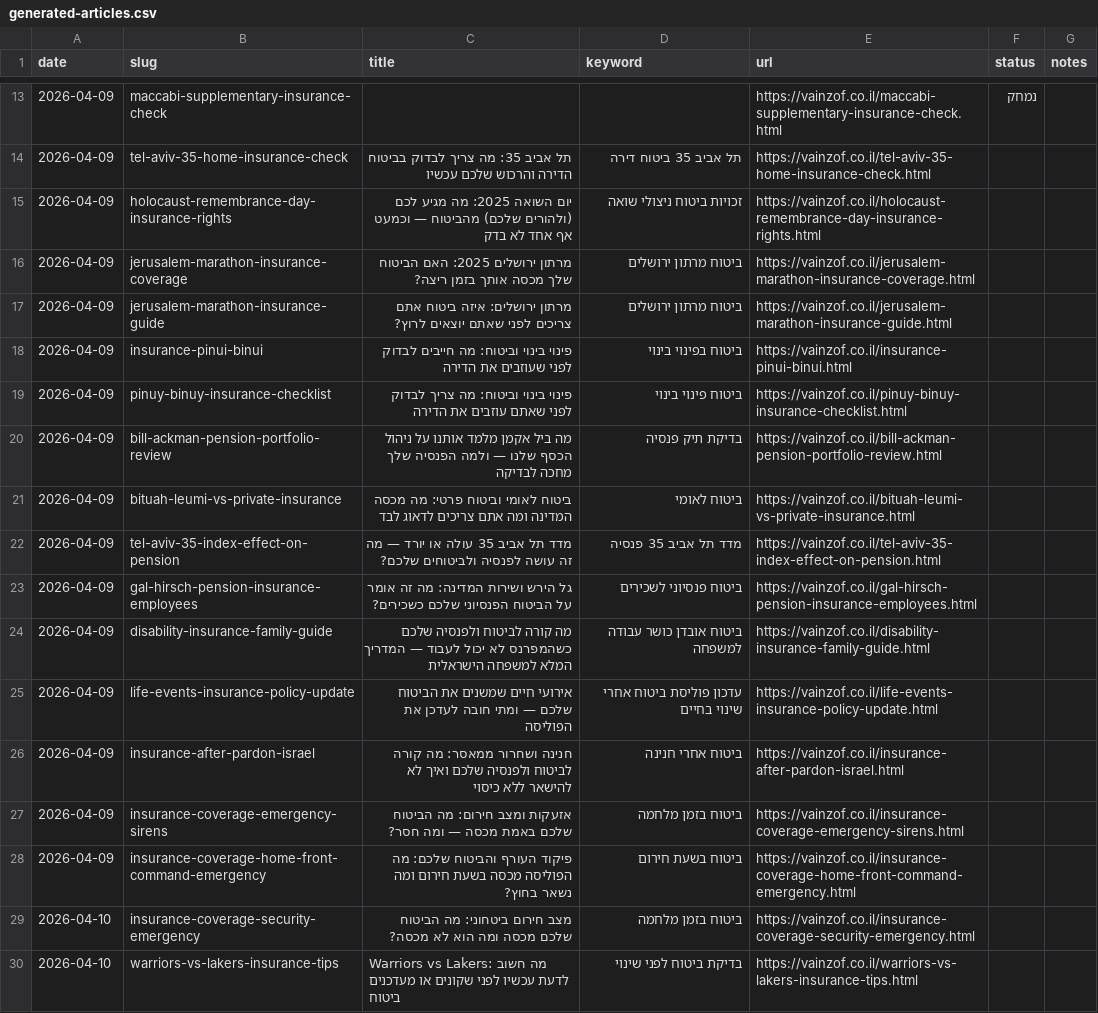
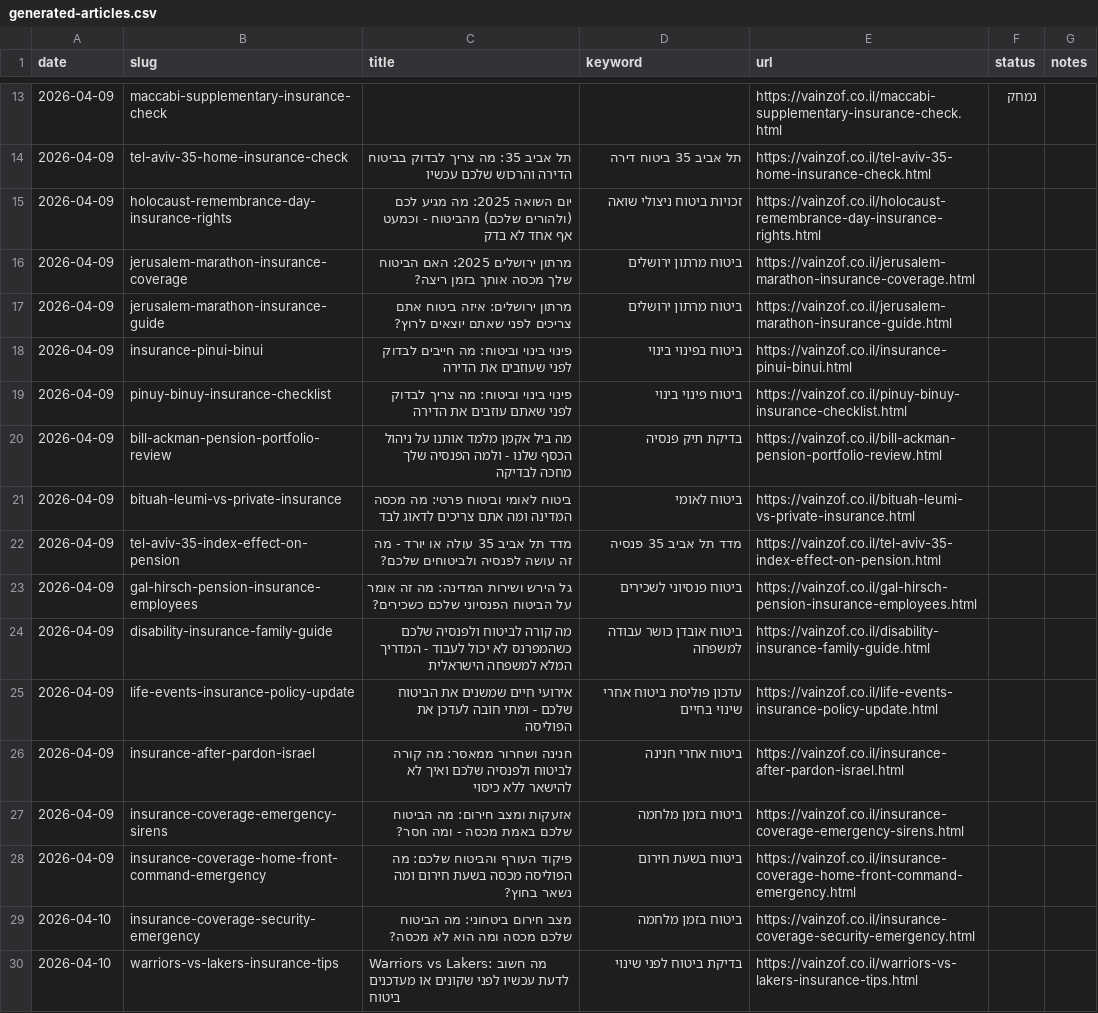
Before and after one commit to reginazaidler/vainzof, a CSV file: reports/generated-articles.csv, drawn as a sheet; only a part is shown, gaps mark what is left out; the diff covers the shown part only.

```diff
--- a/reports/generated-articles.csv
+++ b/reports/generated-articles.csv
@@ -14,3 +14,3 @@ date,slug,title,keyword,url,status,notes
 2026-04-09,tel-aviv-35-home-insurance-check,תל אביב 35: מה צריך לבדוק בביטוח הדירה והרכוש שלכם עכשיו,תל אביב 35 ביטוח דירה,https://vainzof.co.il/tel-aviv-35-home-insurance-check.html,,
-2026-04-09,holocaust-remembrance-day-insurance-rights,יום השואה 2025: מה מגיע לכם (ולהורים שלכם) מהביטוח — וכמעט אף אחד לא בדק,זכויות ביטוח ניצולי שואה,https://vainzof.co.il/holocaust-remembrance-day-insurance-rights.html,,
+2026-04-09,holocaust-remembrance-day-insurance-rights,יום השואה 2025: מה מגיע לכם (ולהורים שלכם) מהביטוח - וכמעט אף אחד לא בדק,זכויות ביטוח ניצולי שואה,https://vainzof.co.il/holocaust-remembrance-day-insurance-rights.html,,
 2026-04-09,jerusalem-marathon-insurance-coverage,מרתון ירושלים 2025: האם הביטוח שלך מכסה אותך בזמן ריצה?,ביטוח מרתון ירושלים,https://vainzof.co.il/jerusalem-marathon-insurance-coverage.html,,
@@ -19,10 +19,10 @@ date,slug,title,keyword,url,status,notes
 2026-04-09,pinuy-binuy-insurance-checklist,פינוי בינוי וביטוח: מה צריך לבדוק לפני שאתם עוזבים את הדירה,ביטוח פינוי בינוי,https://vainzof.co.il/pinuy-binuy-insurance-checklist.html,,
-2026-04-09,bill-ackman-pension-portfolio-review,מה ביל אקמן מלמד אותנו על ניהול הכסף שלנו — ולמה הפנסיה שלך מחכה לבדיקה,בדיקת תיק פנסיה,https://vainzof.co.il/bill-ackman-pension-portfolio-review.html,,
+2026-04-09,bill-ackman-pension-portfolio-review,מה ביל אקמן מלמד אותנו על ניהול הכסף שלנו - ולמה הפנסיה שלך מחכה לבדיקה,בדיקת תיק פנסיה,https://vainzof.co.il/bill-ackman-pension-portfolio-review.html,,
 2026-04-09,bituah-leumi-vs-private-insurance,ביטוח לאומי וביטוח פרטי: מה מכסה המדינה ומה אתם צריכים לדאוג לבד,ביטוח לאומי,https://vainzof.co.il/bituah-leumi-vs-private-insurance.html,,
-2026-04-09,tel-aviv-35-index-effect-on-pension,מדד תל אביב 35 עולה או יורד — מה זה עושה לפנסיה ולביטוחים שלכם?,מדד תל אביב 35 פנסיה,https://vainzof.co.il/tel-aviv-35-index-effect-on-pension.html,,
+2026-04-09,tel-aviv-35-index-effect-on-pension,מדד תל אביב 35 עולה או יורד - מה זה עושה לפנסיה ולביטוחים שלכם?,מדד תל אביב 35 פנסיה,https://vainzof.co.il/tel-aviv-35-index-effect-on-pension.html,,
 2026-04-09,gal-hirsch-pension-insurance-employees,גל הירש ושירות המדינה: מה זה אומר על הביטוח הפנסיוני שלכם כשכירים?,ביטוח פנסיוני לשכירים,https://vainzof.co.il/gal-hirsch-pension-insurance-employees.html,,
-2026-04-09,disability-insurance-family-guide,מה קורה לביטוח ולפנסיה שלכם כשהמפרנס לא יכול לעבוד — המדריך המלא למשפחה הישראלית,ביטוח אובדן כושר עבודה למשפחה,https://vainzof.co.il/disability-insurance-family-guide.html,,
-2026-04-09,life-events-insurance-policy-update,אירועי חיים שמשנים את הביטוח שלכם — ומתי חובה לעדכן את הפוליסה,עדכון פוליסת ביטוח אחרי שינוי בחיים,https://vainzof.co.il/life-events-insurance-policy-update.html,,
+2026-04-09,disability-insurance-family-guide,מה קורה לביטוח ולפנסיה שלכם כשהמפרנס לא יכול לעבוד - המדריך המלא למשפחה הישראלית,ביטוח אובדן כושר עבודה למשפחה,https://vainzof.co.il/disability-insurance-family-guide.html,,
+2026-04-09,life-events-insurance-policy-update,אירועי חיים שמשנים את הביטוח שלכם - ומתי חובה לעדכן את הפוליסה,עדכון פוליסת ביטוח אחרי שינוי בחיים,https://vainzof.co.il/life-events-insurance-policy-update.html,,
 2026-04-09,insurance-after-pardon-israel,חנינה ושחרור ממאסר: מה קורה לביטוח ולפנסיה שלכם ואיך לא להישאר ללא כיסוי,ביטוח אחרי חנינה,https://vainzof.co.il/insurance-after-pardon-israel.html,,
-2026-04-09,insurance-coverage-emergency-sirens,אזעקות ומצב חירום: מה הביטוח שלכם באמת מכסה — ומה חסר?,ביטוח בזמן מלחמה,https://vainzof.co.il/insurance-coverage-emergency-sirens.html,,
+2026-04-09,insurance-coverage-emergency-sirens,אזעקות ומצב חירום: מה הביטוח שלכם באמת מכסה - ומה חסר?,ביטוח בזמן מלחמה,https://vainzof.co.il/insurance-coverage-emergency-sirens.html,,
 2026-04-09,insurance-coverage-home-front-command-emergency,פיקוד העורף והביטוח שלכם: מה הפוליסה מכסה בשעת חירום ומה נשאר בחוץ?,ביטוח בשעת חירום,https://vainzof.co.il/insurance-coverage-home-front-command-emergency.html,,
```
Also changed, not shown: 7 edited cells elsewhere in this file, 5 other files.
